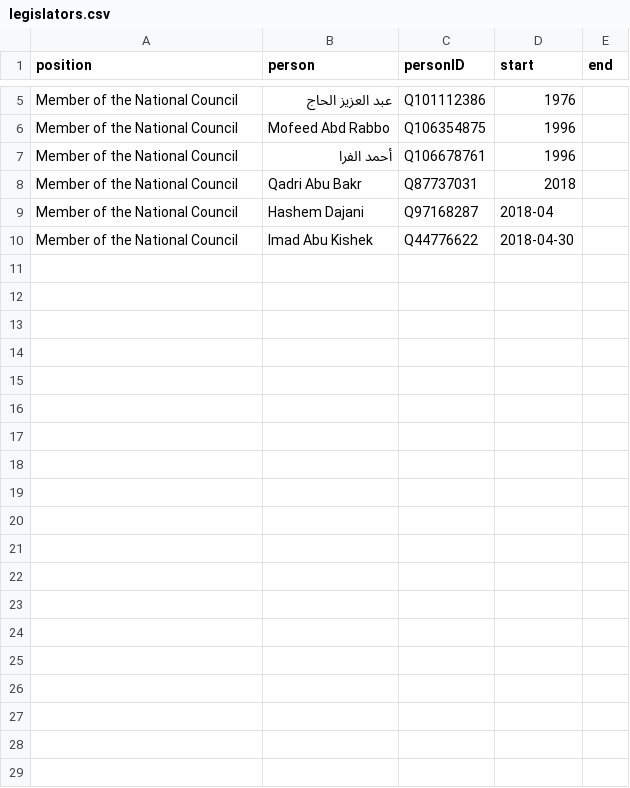
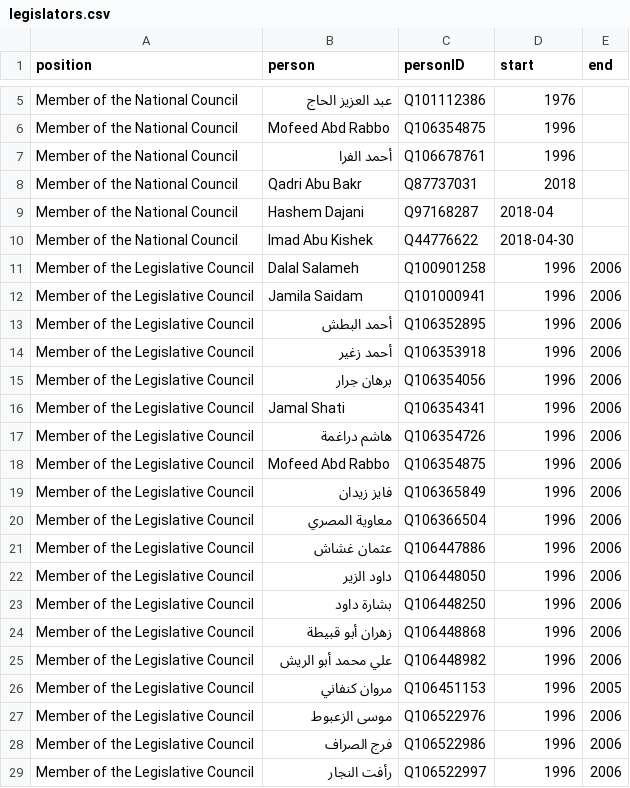
Before and after one commit to every-politician-scrapers/palestine, a CSV file: html/legislators.csv, drawn as a sheet; only a part is shown, gaps mark what is left out; the diff covers the shown part only.

```diff
--- a/html/legislators.csv
+++ b/html/legislators.csv
@@ -10 +10,20 @@ Member of the National Council,Hashem Dajani,Q97168287,2018-04,
 Member of the National Council,Imad Abu Kishek,Q44776622,2018-04-30,
+Member of the Legislative Council,Dalal Salameh,Q100901258,1996,2006
+Member of the Legislative Council,Jamila Saidam,Q101000941,1996,2006
+Member of the Legislative Council,أحمد البطش,Q106352895,1996,2006
+Member of the Legislative Council,أحمد زغير,Q106353918,1996,2006
+Member of the Legislative Council,برهان جرار,Q106354056,1996,2006
+Member of the Legislative Council,Jamal Shati,Q106354341,1996,2006
+Member of the Legislative Council,هاشم دراغمة,Q106354726,1996,2006
+Member of the Legislative Council,Mofeed Abd Rabbo,Q106354875,1996,2006
+Member of the Legislative Council,فايز زيدان,Q106365849,1996,2006
+Member of the Legislative Council,معاوية المصري,Q106366504,1996,2006
+Member of the Legislative Council,عثمان غشاش,Q106447886,1996,2006
+Member of the Legislative Council,داود الزير,Q106448050,1996,2006
+Member of the Legislative Council,بشارة داود,Q106448250,1996,2006
+Member of the Legislative Council,زهران أبو قبيطة,Q106448868,1996,2006
+Member of the Legislative Council,علي محمد أبو الريش,Q106448982,1996,2006
+Member of the Legislative Council,مروان كنفاني,Q106451153,1996,2005
+Member of the Legislative Council,موسى الزعبوط,Q106522976,1996,2006
+Member of the Legislative Council,فرج الصراف,Q106522986,1996,2006
+Member of the Legislative Council,رأفت النجار,Q106522997,1996,2006
```
Also changed, not shown: 16 added rows elsewhere in this file, html/bio.csv, html/family.csv, 7 other files.
